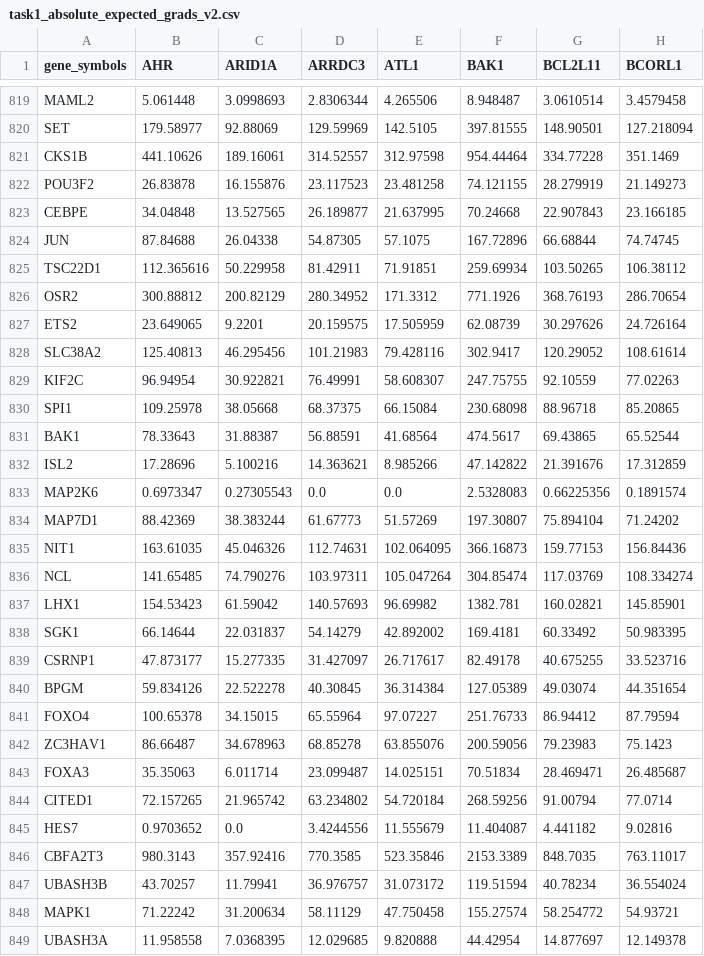
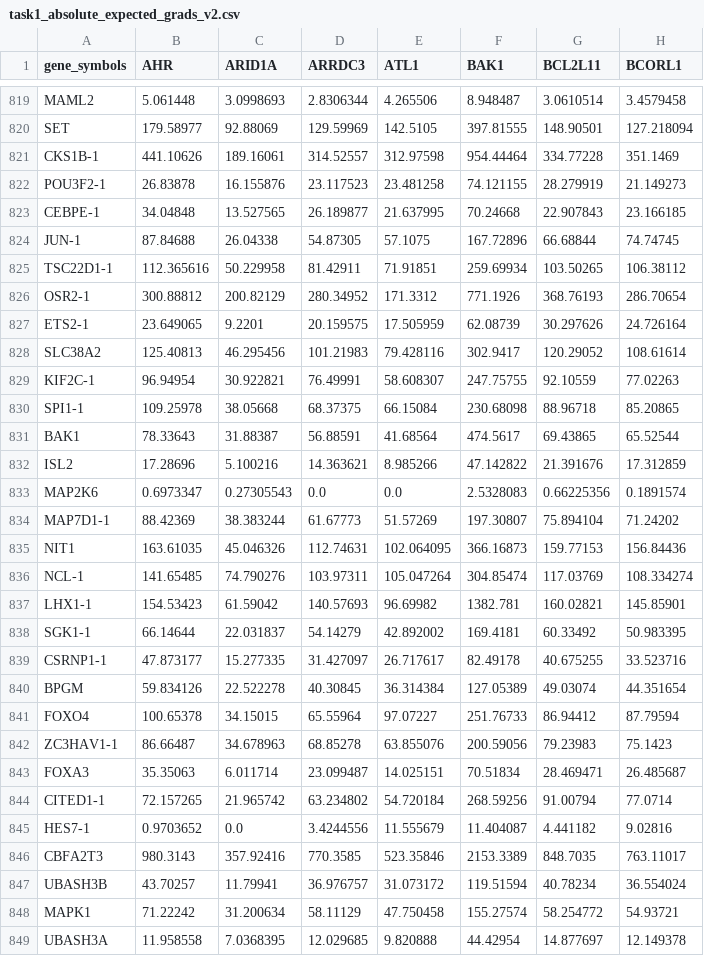
Before and after one commit to theislab/feature-attribution-sc, a CSV file: outputs/expected_gradients/task1_absolute_expected_grads_v2.csv, drawn as a sheet; only a part is shown, gaps mark what is left out; the diff covers the shown part only; the diff names each change by its address in the sheet, - before the commit and + after, or states it on an @@ line.

```diff
--- a/outputs/expected_gradients/task1_absolute_expected_grads_v2.csv
+++ b/outputs/expected_gradients/task1_absolute_expected_grads_v2.csv
-A821 (gene_symbols): CKS1B
+A821 (gene_symbols): CKS1B-1
-A822 (gene_symbols): POU3F2
+A822 (gene_symbols): POU3F2-1
-A823 (gene_symbols): CEBPE
+A823 (gene_symbols): CEBPE-1
-A824 (gene_symbols): JUN
+A824 (gene_symbols): JUN-1
-A825 (gene_symbols): TSC22D1
+A825 (gene_symbols): TSC22D1-1
-A826 (gene_symbols): OSR2
+A826 (gene_symbols): OSR2-1
-A827 (gene_symbols): ETS2
+A827 (gene_symbols): ETS2-1
-A829 (gene_symbols): KIF2C
+A829 (gene_symbols): KIF2C-1
-A830 (gene_symbols): SPI1
+A830 (gene_symbols): SPI1-1
-A834 (gene_symbols): MAP7D1
+A834 (gene_symbols): MAP7D1-1
-A836 (gene_symbols): NCL
+A836 (gene_symbols): NCL-1
-A837 (gene_symbols): LHX1
+A837 (gene_symbols): LHX1-1
-A838 (gene_symbols): SGK1
+A838 (gene_symbols): SGK1-1
-A839 (gene_symbols): CSRNP1
+A839 (gene_symbols): CSRNP1-1
-A842 (gene_symbols): ZC3HAV1
+A842 (gene_symbols): ZC3HAV1-1
-A844 (gene_symbols): CITED1
+A844 (gene_symbols): CITED1-1
-A845 (gene_symbols): HES7
+A845 (gene_symbols): HES7-1
```
Also changed, not shown: 22 edited cells elsewhere in this file, outputs/ablation/task2.csv, outputs/ablation/task2_abs.csv, 7 other files.
